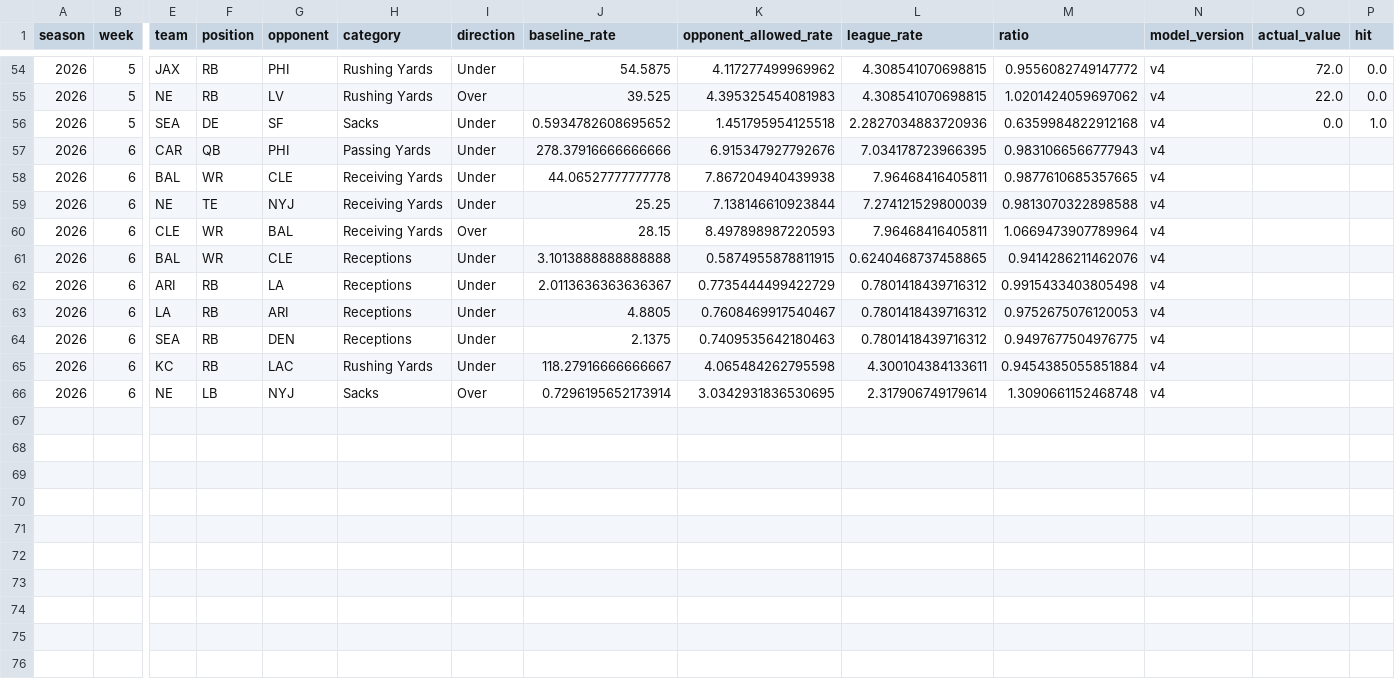
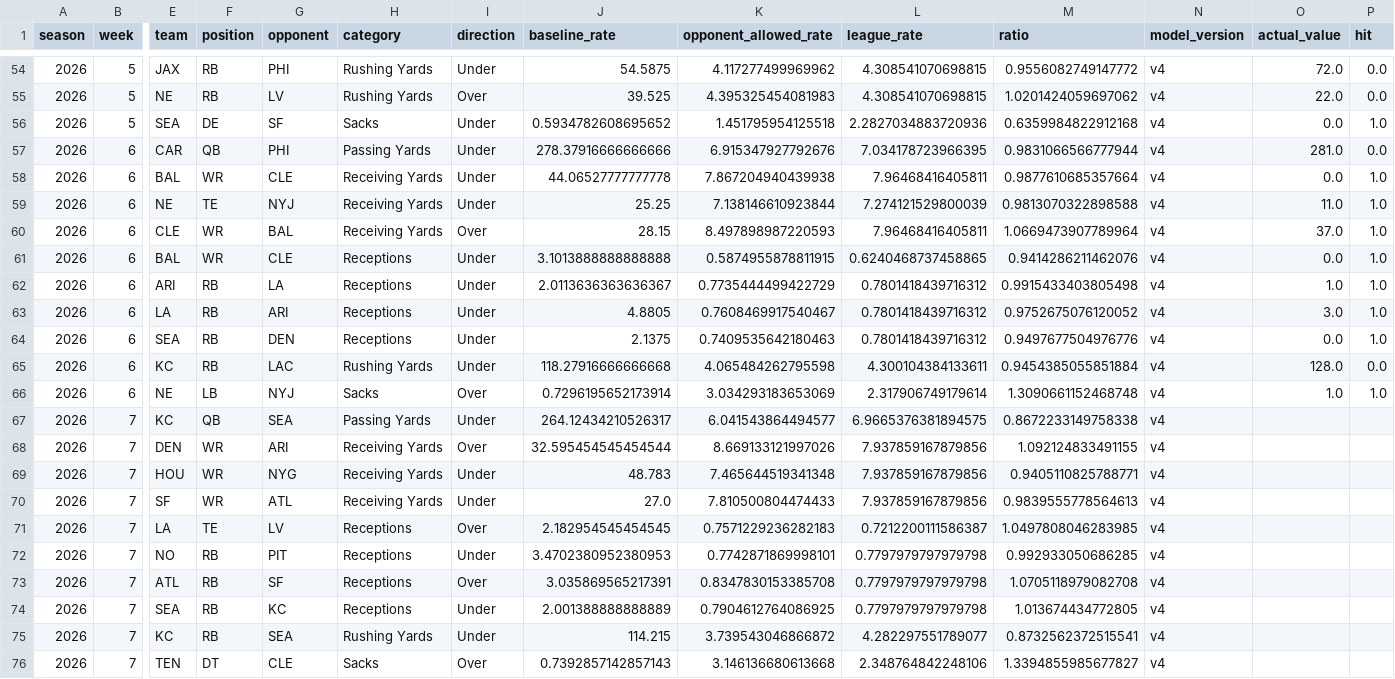
Before and after one commit to JMerchen/mlb_metrics, a CSV file: data/predictions/nfl_prop_predictions.csv, drawn as a sheet; only a part is shown, gaps mark what is left out; rows hold the shown columns only; the diff names each change by its address in the sheet, - before the commit and + after, or states it on an @@ line.

```diff
--- a/data/predictions/nfl_prop_predictions.csv
+++ b/data/predictions/nfl_prop_predictions.csv
-M57 (ratio): 0.9831066566777943
+M57 (ratio): 0.9831066566777944
-O57 (actual_value): (empty)
+O57 (actual_value): 281.0
-P57 (hit): (empty)
+P57 (hit): 0.0
-M58 (ratio): 0.9877610685357665
+M58 (ratio): 0.9877610685357664
-O58 (actual_value): (empty)
+O58 (actual_value): 0.0
-P58:P64 (hit): (empty)
+P58:P64 (hit): 1.0
-O59 (actual_value): (empty)
+O59 (actual_value): 11.0
-O60 (actual_value): (empty)
+O60 (actual_value): 37.0
-O61 (actual_value): (empty)
+O61 (actual_value): 0.0
-O62 (actual_value): (empty)
+O62 (actual_value): 1.0
-M63 (ratio): 0.9752675076120053
+M63 (ratio): 0.9752675076120052
-O63 (actual_value): (empty)
+O63 (actual_value): 3.0
-M64 (ratio): 0.9497677504976775
+M64 (ratio): 0.9497677504976776
-O64 (actual_value): (empty)
+O64 (actual_value): 0.0
-J65 (baseline_rate): 118.27916666666667
+J65 (baseline_rate): 118.27916666666668
-O65 (actual_value): (empty)
+O65 (actual_value): 128.0
-P65 (hit): (empty)
+P65 (hit): 0.0
-K66 (opponent_allowed_rate): 3.0342931836530695
+K66 (opponent_allowed_rate): 3.034293183653069
-O66 (actual_value): (empty)
+O66 (actual_value): 1.0
-P66 (hit): (empty)
+P66 (hit): 1.0
+row 67: 2026 | 7 | KC | QB | SEA | Passing Yards | Under | 264.12434210526317 | 6.041543864494577 | 6.9665376381894575 | 0.8672233149758338 | v4
+row 68: 2026 | 7 | DEN | WR | ARI | Receiving Yards | Over | 32.595454545454544 | 8.669133121997026 | 7.937859167879856 | 1.092124833491155 | v4
+row 69: 2026 | 7 | HOU | WR | NYG | Receiving Yards | Under | 48.783 | 7.465644519341348 | 7.937859167879856 | 0.9405110825788771 | v4
+row 70: 2026 | 7 | SF | WR | ATL | Receiving Yards | Under | 27.0 | 7.810500804474433 | 7.937859167879856 | 0.9839555778564613 | v4
+row 71: 2026 | 7 | LA | TE | LV | Receptions | Over | 2.182954545454545 | 0.7571229236282183 | 0.7212200111586387 | 1.0497808046283985 | v4
+row 72: 2026 | 7 | NO | RB | PIT | Receptions | Under | 3.4702380952380953 | 0.7742871869998101 | 0.7797979797979798 | 0.992933050686285 | v4
+row 73: 2026 | 7 | ATL | RB | SF | Receptions | Over | 3.035869565217391 | 0.8347830153385708 | 0.7797979797979798 | 1.0705118979082708 | v4
+row 74: 2026 | 7 | SEA | RB | KC | Receptions | Under | 2.001388888888889 | 0.7904612764086925 | 0.7797979797979798 | 1.013674434772805 | v4
+row 75: 2026 | 7 | KC | RB | SEA | Rushing Yards | Under | 114.215 | 3.739543046866872 | 4.282297551789077 | 0.8732562372515541 | v4
+row 76: 2026 | 7 | TEN | DT | CLE | Sacks | Over | 0.7392857142857143 | 3.146136680613668 | 2.348764842248106 | 1.3394855985677827 | v4
```
Also changed, not shown: data/predictions/nfl_game_predictions.csv, docs/data/nfl_game_picks_picks.csv, 11 other files.
